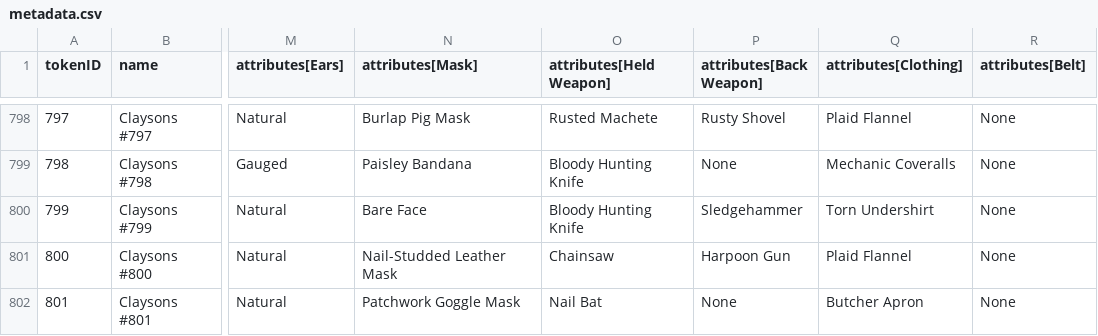
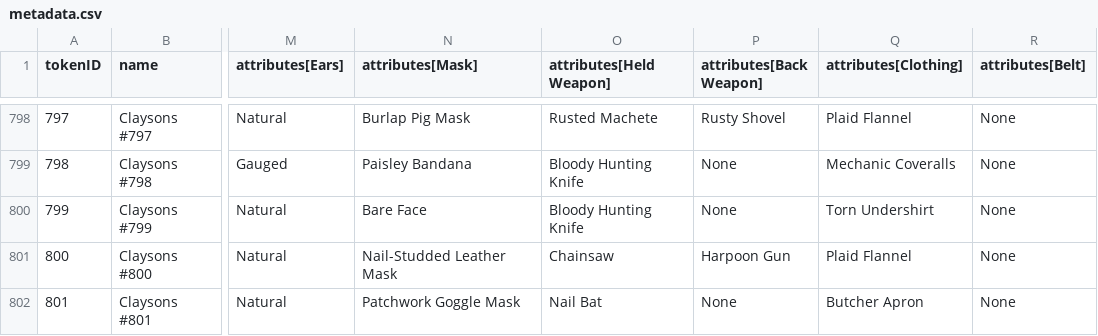
Before and after one commit to georgexmeta/SBN13thNFT, a CSV file: output/opensea/metadata.csv, drawn as a sheet; only a part is shown, gaps mark what is left out; the diff names each change by its address in the sheet, - before the commit and + after, or states it on an @@ line.

```diff
--- a/output/opensea/metadata.csv
+++ b/output/opensea/metadata.csv
-P800 (attributes[Back Weapon]): Sledgehammer
+P800 (attributes[Back Weapon]): None
```
Also changed, not shown: 9 other files.
